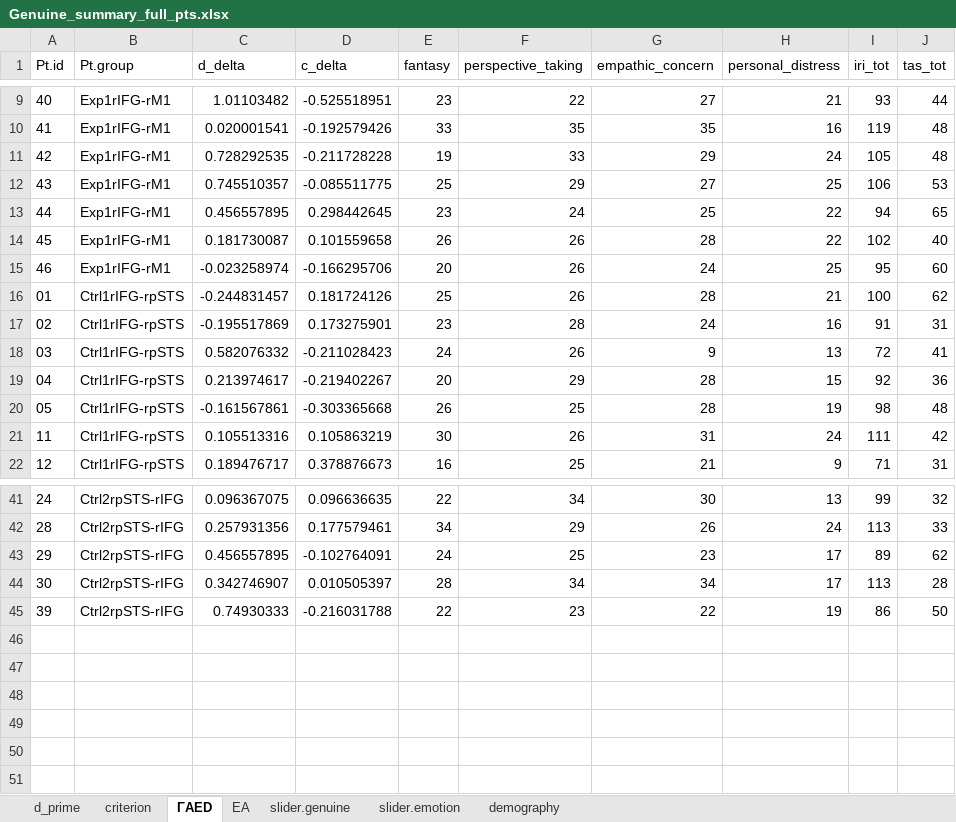
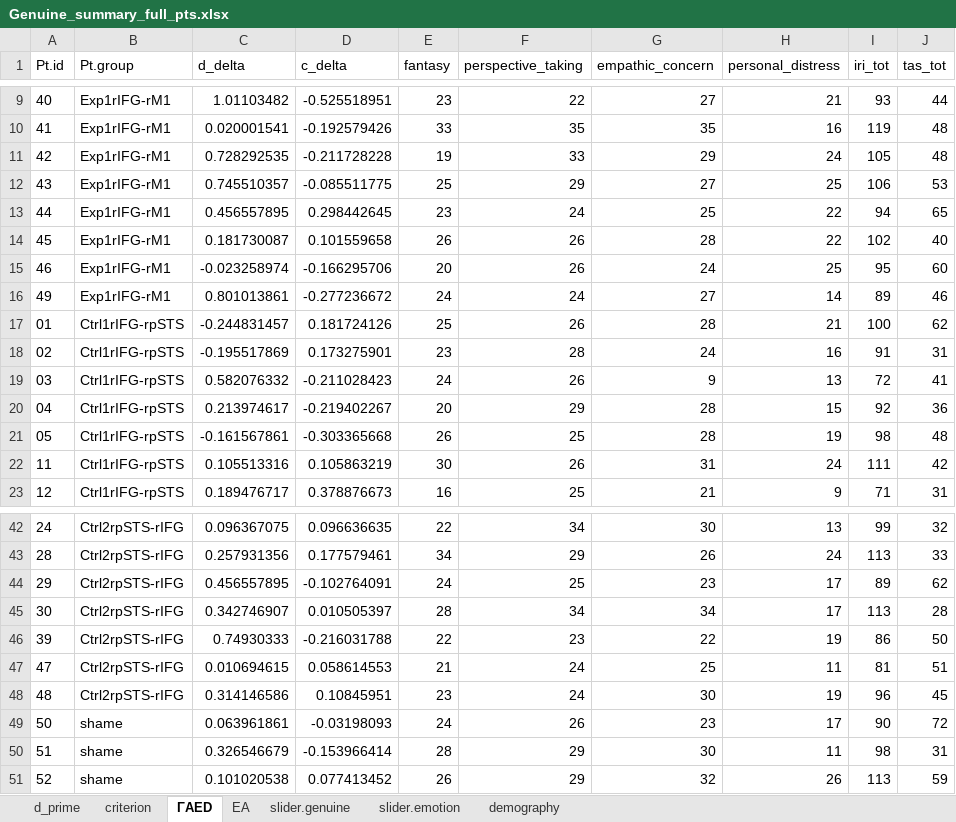
Before and after one commit to Merluin/Genuine, an Excel workbook: R/analysis/data/Genuine_summary_full_pts.xlsx, sheet ΓAED, drawn as a sheet; only a part is shown, gaps mark what is left out; values as stored, in another font and other column widths than the file's, no borders; the diff names each change by its address in the sheet, - before the commit and + after, or states it on an @@ line.

```diff
--- a/R/analysis/data/Genuine_summary_full_pts.xlsx (sheet ΓAED)
+++ b/R/analysis/data/Genuine_summary_full_pts.xlsx (sheet ΓAED)
+row 16: 49 | Exp1rIFG-rM1 | 0.801013861 | -0.277236672 | 24 | 24 | 27 | 14 | 89 | 46
+row 47: 47 | Ctrl2rpSTS-rIFG | 0.010694615 | 0.058614553 | 21 | 24 | 25 | 11 | 81 | 51
+row 48: 48 | Ctrl2rpSTS-rIFG | 0.314146586 | 0.10845951 | 23 | 24 | 30 | 19 | 96 | 45
+row 49: 50 | shame | 0.063961861 | -0.03198093 | 24 | 26 | 23 | 17 | 90 | 72
+row 50: 51 | shame | 0.326546679 | -0.153966414 | 28 | 29 | 30 | 11 | 98 | 31
+row 51: 52 | shame | 0.101020538 | 0.077413452 | 26 | 29 | 32 | 26 | 113 | 59
```
Also changed, not shown: sheet slider.emotion, sheet slider.genuine, sheet criterion, sheet d_prime, sheet EA, sheet demography, R/Stimuli_validation/data/Validation_summary_full_pts.xlsx, 13 other files.
